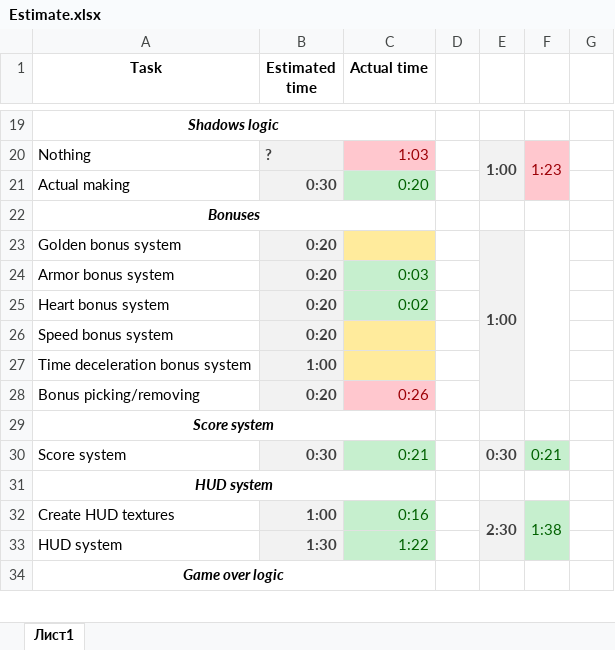
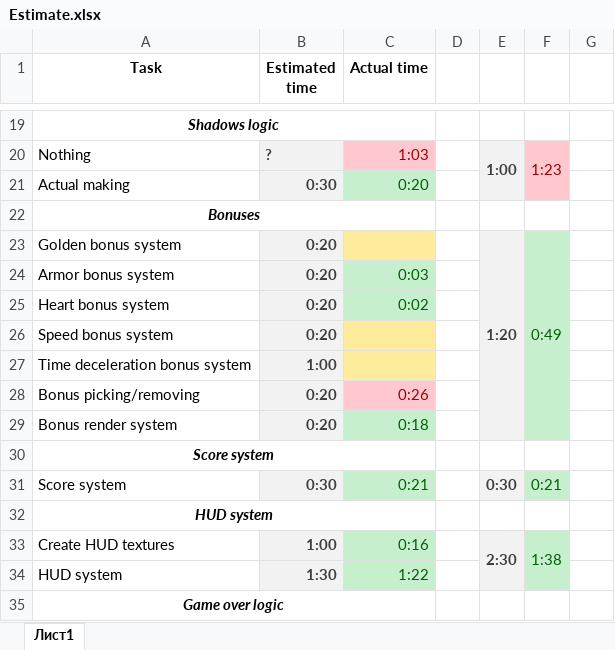
Before and after one commit to HighstoneGD/Android-Game, an Excel workbook: Estimate.xlsx, sheet Лист1, drawn as a sheet; only a part is shown, gaps mark what is left out; values as stored, in another font and other column widths than the file's, no borders; the diff covers the shown part only; the diff names each change by its address in the sheet, - before the commit and + after, or states it on an @@ line.

```diff
--- a/Estimate.xlsx (sheet Лист1)
+++ b/Estimate.xlsx (sheet Лист1)
-E23: 1:00
+E23: 1:20
-F23: (empty)
+F23: 0:49
-F23:F28 fill: none
+F23:F28 fill: #C6EFCE
+row 29: Bonus render system | 0:20 | 0:18
```
Also changed, not shown: 29 added rows elsewhere in this sheet, 12 other files.
